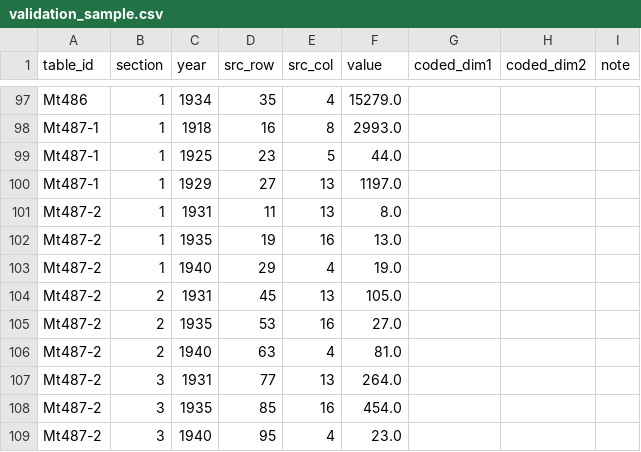
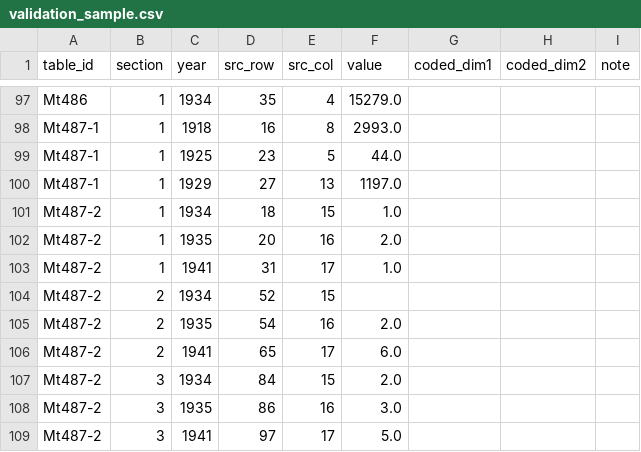
Before and after one commit to peterlo920307/twstat-social, a CSV file: data/validation_sample.csv, drawn as a sheet; only a part is shown, gaps mark what is left out; the diff covers the shown part only.

```diff
--- a/data/validation_sample.csv
+++ b/data/validation_sample.csv
@@ -100,10 +100,10 @@ Mt487-1,1,1925,23,5,44.0,,,
 Mt487-1,1,1929,27,13,1197.0,,,
-Mt487-2,1,1931,11,13,8.0,,,
-Mt487-2,1,1935,19,16,13.0,,,
-Mt487-2,1,1940,29,4,19.0,,,
-Mt487-2,2,1931,45,13,105.0,,,
-Mt487-2,2,1935,53,16,27.0,,,
-Mt487-2,2,1940,63,4,81.0,,,
-Mt487-2,3,1931,77,13,264.0,,,
-Mt487-2,3,1935,85,16,454.0,,,
-Mt487-2,3,1940,95,4,23.0,,,
+Mt487-2,1,1934,18,15,1.0,,,
+Mt487-2,1,1935,20,16,2.0,,,
+Mt487-2,1,1941,31,17,1.0,,,
+Mt487-2,2,1934,52,15,,,,
+Mt487-2,2,1935,54,16,2.0,,,
+Mt487-2,2,1941,65,17,6.0,,,
+Mt487-2,3,1934,84,15,2.0,,,
+Mt487-2,3,1935,86,16,3.0,,,
+Mt487-2,3,1941,97,17,5.0,,,
```
Also changed, not shown: 4 added rows, 4 removed rows and 57 edited cells elsewhere in this file, 13 other files.
